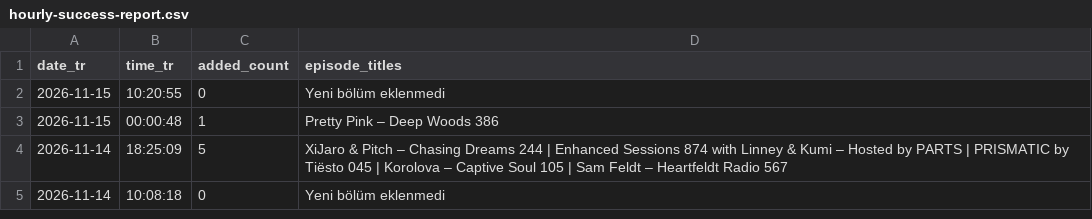
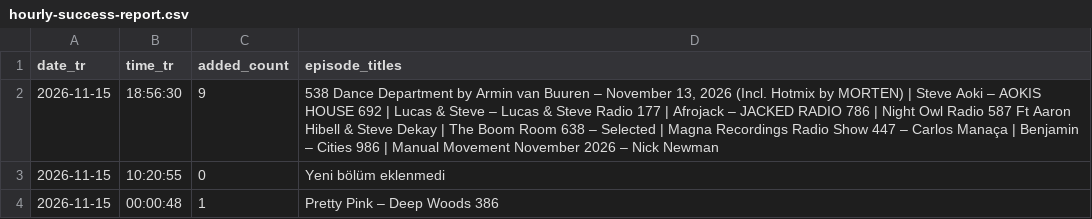
Before and after one commit to kuafor41/radioshows-podcast, a CSV file: data/hourly-success-report.csv, drawn as a sheet; only a part is shown; the shorter side is filled out with more unchanged rows; the diff names each change by its address in the sheet, - before the commit and + after, or states it on an @@ line.

```diff
--- a/data/hourly-success-report.csv
+++ b/data/hourly-success-report.csv
+row 2: 2026-11-15 | 18:56:30 | 9 | 538 Dance Department by Armin van Buuren – November 13, 2026 (Incl. Hotmix by MORTEN) | Steve Aoki – AOKIS HOUSE 692 | Lucas & Steve – Lucas & Steve Radio 177 | Afrojack – JACKED RADIO 786 | Night Owl Radio 587 Ft Aaron Hibell & Steve Dekay | The Boom Room 638 – Selected | Magna Recordings Radio Show 447 – Carlos Manaça | Benjamin – Cities 986 | Manual Movement November 2026 – Nick Newman
```
Also changed, not shown: data/retry-queue.csv, data/rss-quality-checks.csv, 9 other files.
